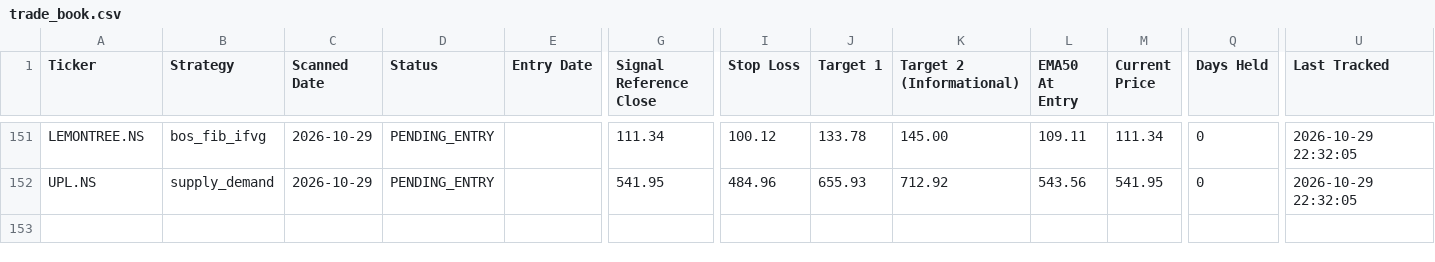
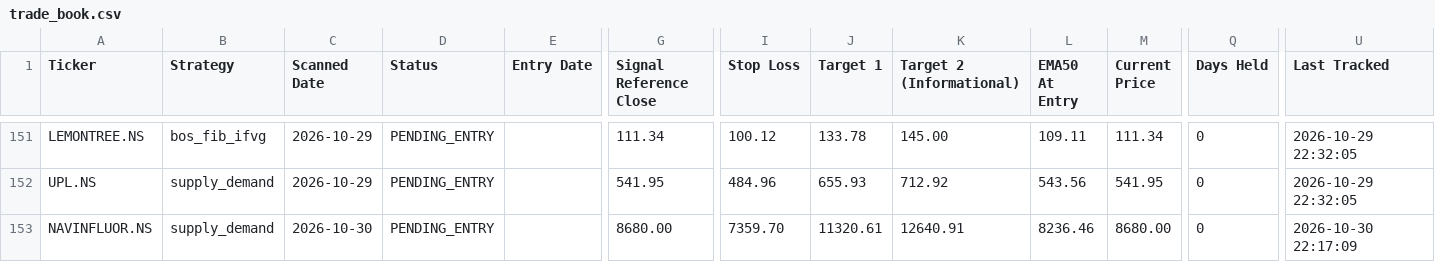
Before and after one commit to Jinish2023/supply_demand-bos_fib_ifvg, a CSV file: data/trade_book.csv, drawn as a sheet; only a part is shown, gaps mark what is left out; rows hold the shown columns only; the diff names each change by its address in the sheet, - before the commit and + after, or states it on an @@ line.

Commit message:
Scanner: 2026-10-30 16:48 UTC

```diff
--- a/data/trade_book.csv
+++ b/data/trade_book.csv
+row 153: NAVINFLUOR.NS | supply_demand | 2026-10-30 | PENDING_ENTRY |  | 8680.00 | 7359.70 | 11320.61 | 12640.91 | 8236.46 | 8680.00 | 0 | 2026-10-30 22:17:09
```
